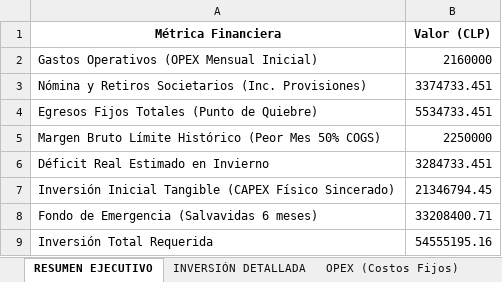
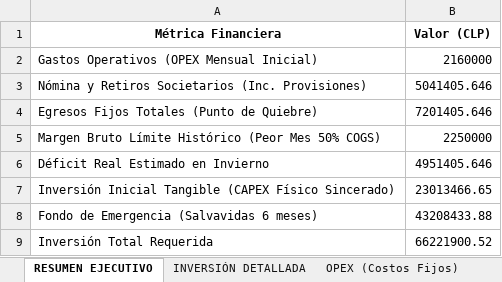
Before and after one commit to sashaalcalavyh-lang/PET, an Excel workbook: Estudios/Presupuestos/presupuesto_clinica_mejorado_13.xlsx, sheet RESUMEN EJECUTIVO, drawn as a sheet; values as stored, in another font and other column widths than the file's, no borders; the diff names each change by its address in the sheet, - before the commit and + after, or states it on an @@ line.

```diff
--- a/Estudios/Presupuestos/presupuesto_clinica_mejorado_13.xlsx (sheet RESUMEN EJECUTIVO)
+++ b/Estudios/Presupuestos/presupuesto_clinica_mejorado_13.xlsx (sheet RESUMEN EJECUTIVO)
-B3 (Valor (CLP)): 3374733.451
+B3 (Valor (CLP)): 5041405.646
-B4 (Valor (CLP)): 5534733.451
+B4 (Valor (CLP)): 7201405.646
-B6 (Valor (CLP)): 3284733.451
+B6 (Valor (CLP)): 4951405.646
-B7 (Valor (CLP)): 21346794.45
+B7 (Valor (CLP)): 23013466.65
-B8 (Valor (CLP)): 33208400.71
+B8 (Valor (CLP)): 43208433.88
-B9 (Valor (CLP)): 54555195.16
+B9 (Valor (CLP)): 66221900.52
```
Also changed, not shown: sheet NÓMINA INICIAL (Fase 1), sheet INVERSIÓN DETALLADA, 12 other files.
